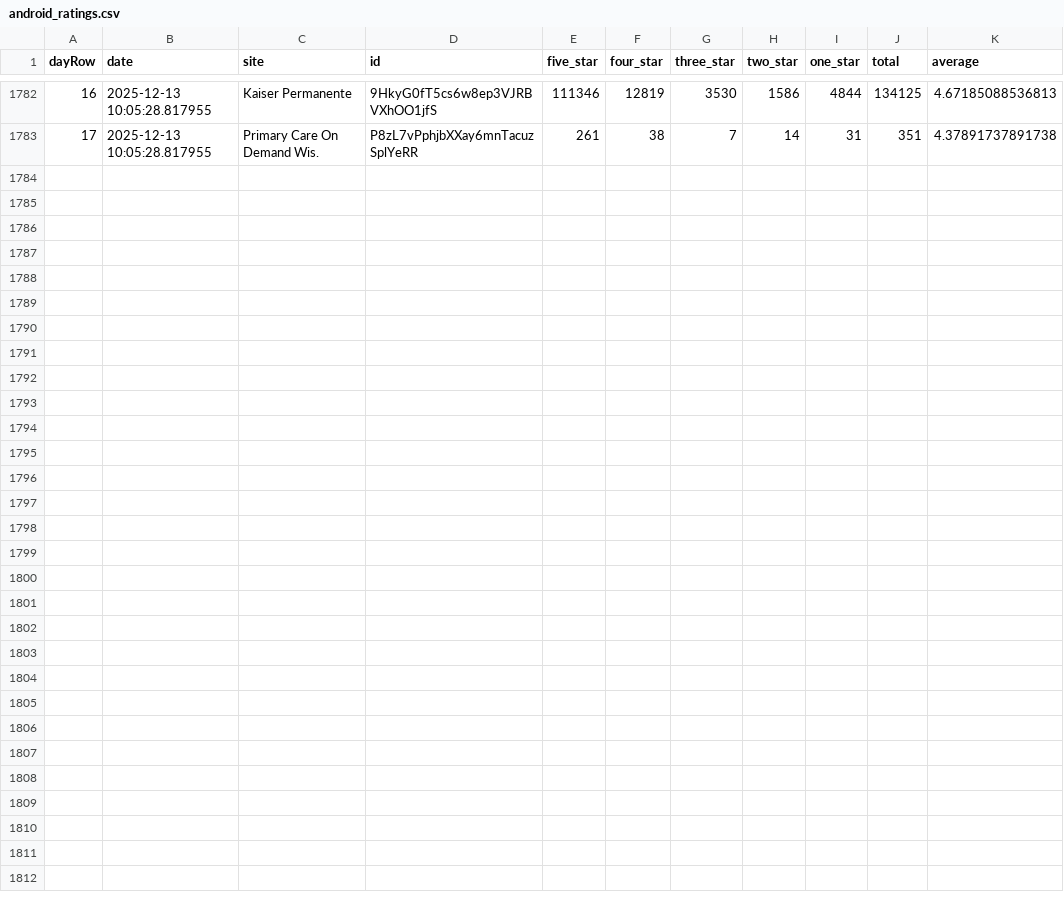
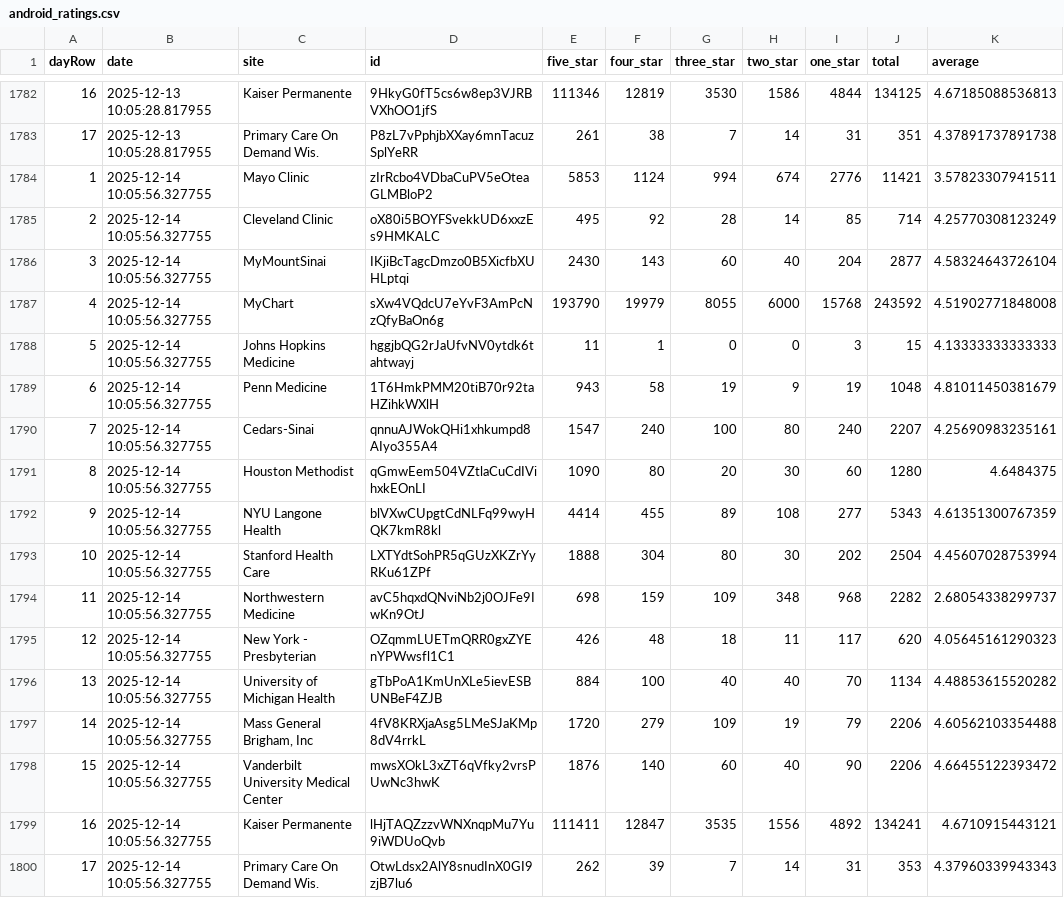
Before and after one commit to allen-black/android_scrape_update, a CSV file: android_ratings.csv, drawn as a sheet; only a part is shown, gaps mark what is left out; the diff names each change by its address in the sheet, - before the commit and + after, or states it on an @@ line.

```diff
--- a/android_ratings.csv
+++ b/android_ratings.csv
+row 1784: 1 | 2025-12-14 10:05:56.327755 | Mayo Clinic | zIrRcbo4VDbaCuPV5eOteaGLMBloP2 | 5853 | 1124 | 994 | 674 | 2776 | 11421 | 3.57823307941511
+row 1785: 2 | 2025-12-14 10:05:56.327755 | Cleveland Clinic | oX80i5BOYFSvekkUD6xxzEs9HMKALC | 495 | 92 | 28 | 14 | 85 | 714 | 4.25770308123249
+row 1786: 3 | 2025-12-14 10:05:56.327755 | MyMountSinai | IKjiBcTagcDmzo0B5XicfbXUHLptqi | 2430 | 143 | 60 | 40 | 204 | 2877 | 4.58324643726104
+row 1787: 4 | 2025-12-14 10:05:56.327755 | MyChart | sXw4VQdcU7eYvF3AmPcNzQfyBaOn6g | 193790 | 19979 | 8055 | 6000 | 15768 | 243592 | 4.51902771848008
+row 1788: 5 | 2025-12-14 10:05:56.327755 | Johns Hopkins Medicine | hggjbQG2rJaUfvNV0ytdk6tahtwayj | 11 | 1 | 0 | 0 | 3 | 15 | 4.13333333333333
+row 1789: 6 | 2025-12-14 10:05:56.327755 | Penn Medicine | 1T6HmkPMM20tiB70r92taHZihkWXlH | 943 | 58 | 19 | 9 | 19 | 1048 | 4.81011450381679
+row 1790: 7 | 2025-12-14 10:05:56.327755 | Cedars-Sinai | qnnuAJWokQHi1xhkumpd8AIyo355A4 | 1547 | 240 | 100 | 80 | 240 | 2207 | 4.25690983235161
+row 1791: 8 | 2025-12-14 10:05:56.327755 | Houston Methodist | qGmwEem504VZtlaCuCdIVihxkEOnLI | 1090 | 80 | 20 | 30 | 60 | 1280 | 4.6484375
+row 1792: 9 | 2025-12-14 10:05:56.327755 | NYU Langone Health | blVXwCUpgtCdNLFq99wyHQK7kmR8kl | 4414 | 455 | 89 | 108 | 277 | 5343 | 4.61351300767359
+row 1793: 10 | 2025-12-14 10:05:56.327755 | Stanford Health Care | LXTYdtSohPR5qGUzXKZrYyRKu61ZPf | 1888 | 304 | 80 | 30 | 202 | 2504 | 4.45607028753994
+row 1794: 11 | 2025-12-14 10:05:56.327755 | Northwestern Medicine | avC5hqxdQNviNb2j0OJFe9IwKn9OtJ | 698 | 159 | 109 | 348 | 968 | 2282 | 2.68054338299737
+row 1795: 12 | 2025-12-14 10:05:56.327755 | New York - Presbyterian | OZqmmLUETmQRR0gxZYEnYPWwsfl1C1 | 426 | 48 | 18 | 11 | 117 | 620 | 4.05645161290323
+row 1796: 13 | 2025-12-14 10:05:56.327755 | University of Michigan Health | gTbPoA1KmUnXLe5ievESBUNBeF4ZJB | 884 | 100 | 40 | 40 | 70 | 1134 | 4.48853615520282
+row 1797: 14 | 2025-12-14 10:05:56.327755 | Mass General Brigham, Inc | 4fV8KRXjaAsg5LMeSJaKMp8dV4rrkL | 1720 | 279 | 109 | 19 | 79 | 2206 | 4.60562103354488
+row 1798: 15 | 2025-12-14 10:05:56.327755 | Vanderbilt University Medical Center | mwsXOkL3xZT6qVfky2vrsPUwNc3hwK | 1876 | 140 | 60 | 40 | 90 | 2206 | 4.66455122393472
+row 1799: 16 | 2025-12-14 10:05:56.327755 | Kaiser Permanente | lHjTAQZzzvWNXnqpMu7Yu9iWDUoQvb | 111411 | 12847 | 3535 | 1556 | 4892 | 134241 | 4.6710915443121
+row 1800: 17 | 2025-12-14 10:05:56.327755 | Primary Care On Demand Wis. | OtwLdsx2AlY8snudInX0GI9zjB7lu6 | 262 | 39 | 7 | 14 | 31 | 353 | 4.37960339943343
```
